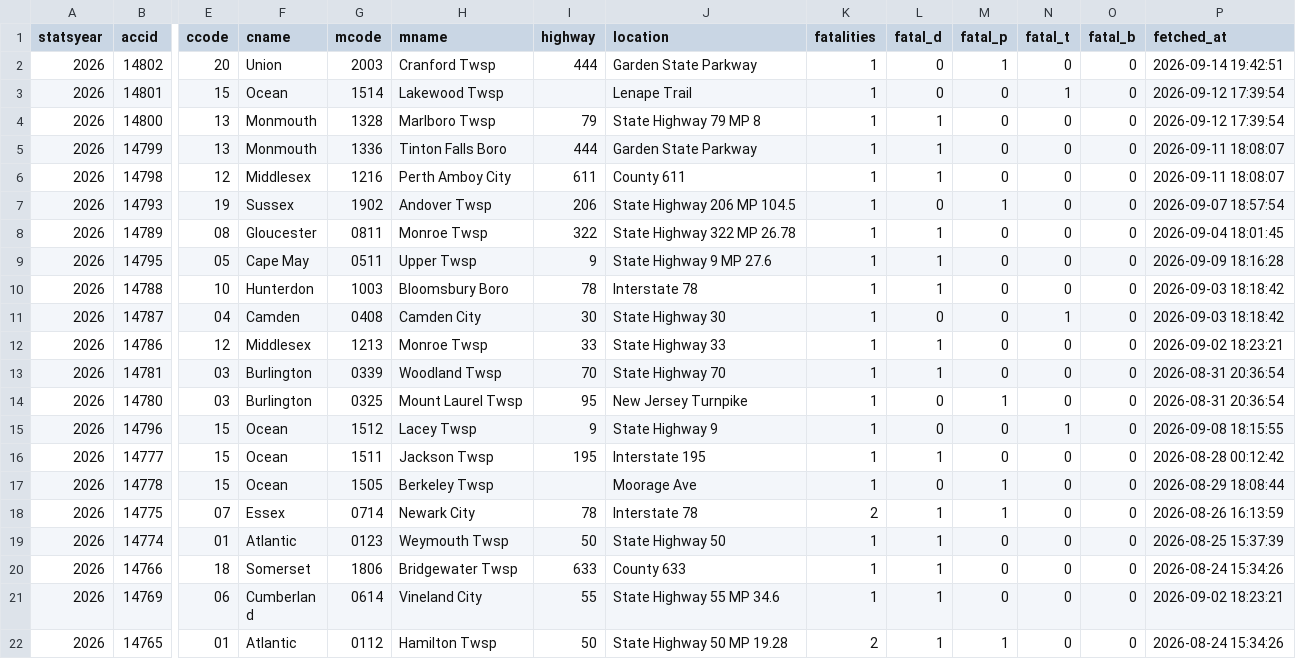
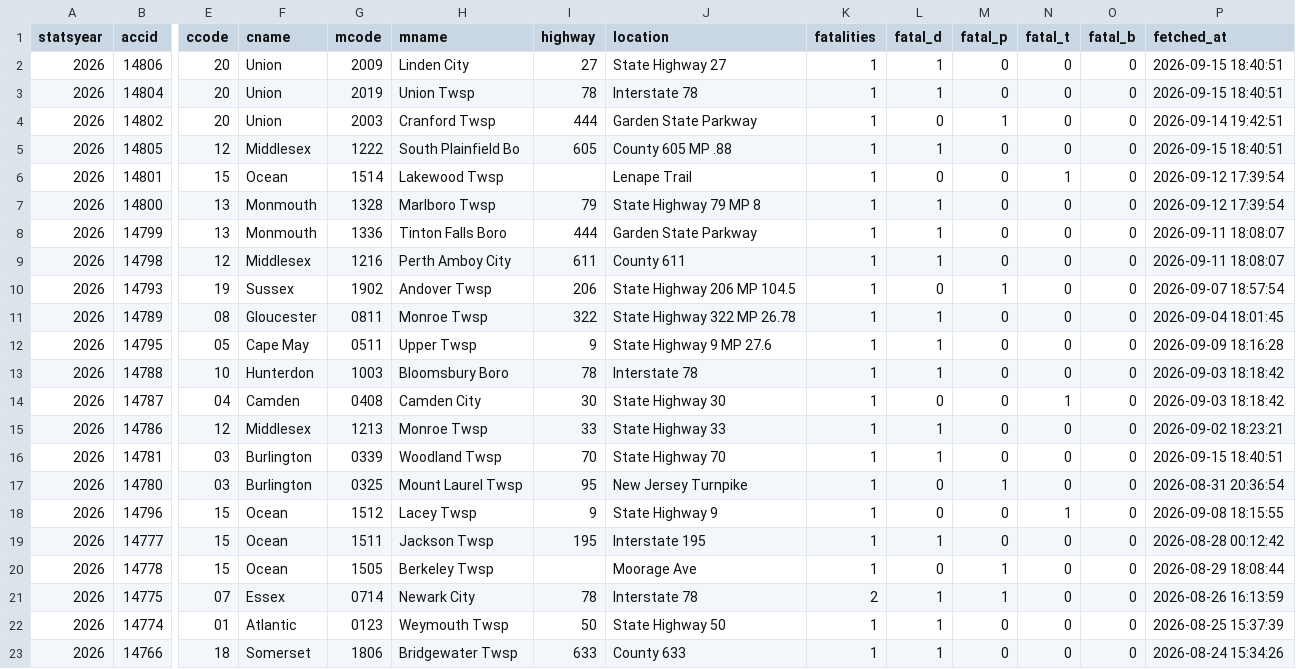
Before and after one commit to unneccesary-roughage/nj-crashes, a CSV file: exports/njsp_fatal_crashes_all.csv, drawn as a sheet; only a part is shown, gaps mark what is left out; the shorter side is filled out with more unchanged rows; addresses are those after the commit; rows hold the shown columns only; the diff names each change by its address in the sheet, - before the commit and + after, or states it on an @@ line.

```diff
--- a/exports/njsp_fatal_crashes_all.csv
+++ b/exports/njsp_fatal_crashes_all.csv
+row 2: 2026 | 14806 | 20 | Union | 2009 | Linden City | 27 | State Highway 27 | 1 | 1 | 0 | 0 | 0 | 2026-09-15 18:40:51
+row 3: 2026 | 14804 | 20 | Union | 2019 | Union Twsp | 78 | Interstate 78 | 1 | 1 | 0 | 0 | 0 | 2026-09-15 18:40:51
+row 5: 2026 | 14805 | 12 | Middlesex | 1222 | South Plainfield Bo | 605 | County 605 MP .88 | 1 | 1 | 0 | 0 | 0 | 2026-09-15 18:40:51
-P16 (fetched_at): 2026-08-31 20:36:54
+P16 (fetched_at): 2026-09-15 18:40:51
```
Also changed, not shown: exports/njsp_monthly_totals_by_year.csv, 4 other files.
